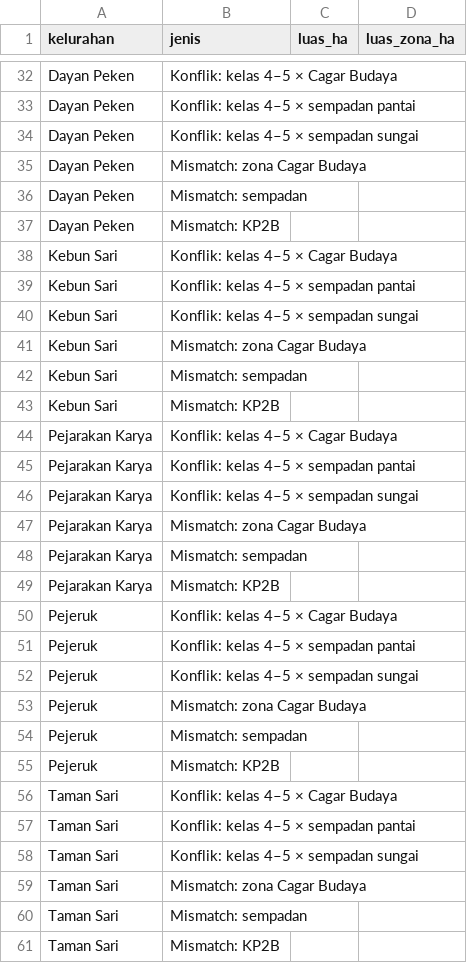
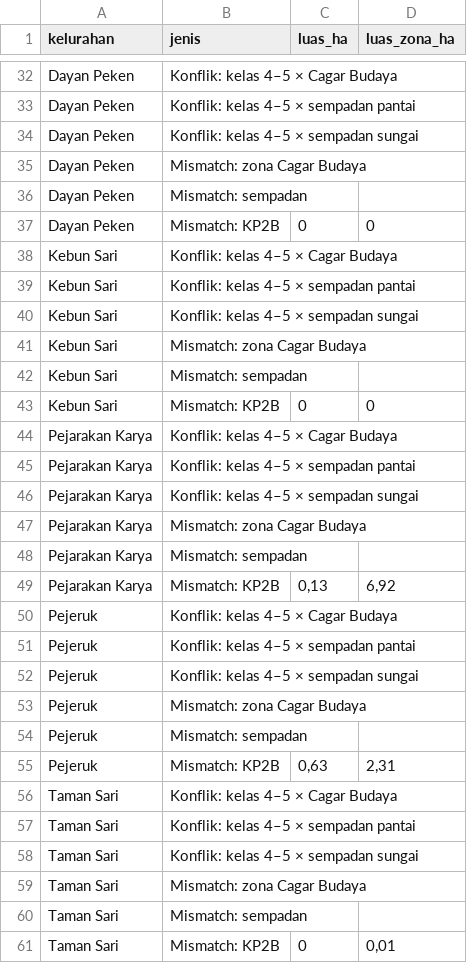
Before and after one commit to kopluck8/Studio-Proses-Perencanaan-Ampenan, a CSV file: data/sheets/mismatch.csv, drawn as a sheet; only a part is shown, gaps mark what is left out; the diff covers the shown part only.

```diff
--- a/data/sheets/mismatch.csv
+++ b/data/sheets/mismatch.csv
@@ -36,3 +36,3 @@ Dayan Peken,Mismatch: zona Cagar Budaya,,
 Dayan Peken,Mismatch: sempadan,,
-Dayan Peken,Mismatch: KP2B,,
+Dayan Peken,Mismatch: KP2B,0,0
 Kebun Sari,Konflik: kelas 4–5 × Cagar Budaya,,
@@ -42,3 +42,3 @@ Kebun Sari,Mismatch: zona Cagar Budaya,,
 Kebun Sari,Mismatch: sempadan,,
-Kebun Sari,Mismatch: KP2B,,
+Kebun Sari,Mismatch: KP2B,0,0
 Pejarakan Karya,Konflik: kelas 4–5 × Cagar Budaya,,
@@ -48,3 +48,3 @@ Pejarakan Karya,Mismatch: zona Cagar Budaya,,
 Pejarakan Karya,Mismatch: sempadan,,
-Pejarakan Karya,Mismatch: KP2B,,
+Pejarakan Karya,Mismatch: KP2B,"0,13","6,92"
 Pejeruk,Konflik: kelas 4–5 × Cagar Budaya,,
@@ -54,3 +54,3 @@ Pejeruk,Mismatch: zona Cagar Budaya,,
 Pejeruk,Mismatch: sempadan,,
-Pejeruk,Mismatch: KP2B,,
+Pejeruk,Mismatch: KP2B,"0,63","2,31"
 Taman Sari,Konflik: kelas 4–5 × Cagar Budaya,,
@@ -60,2 +60,2 @@ Taman Sari,Mismatch: zona Cagar Budaya,,
 Taman Sari,Mismatch: sempadan,,
-Taman Sari,Mismatch: KP2B,,
+Taman Sari,Mismatch: KP2B,0,"0,01"
```
Also changed, not shown: 10 edited cells elsewhere in this file, data/sheets/kebutuhan_data.csv, data/sheets/lahan.csv, 5 other files.
